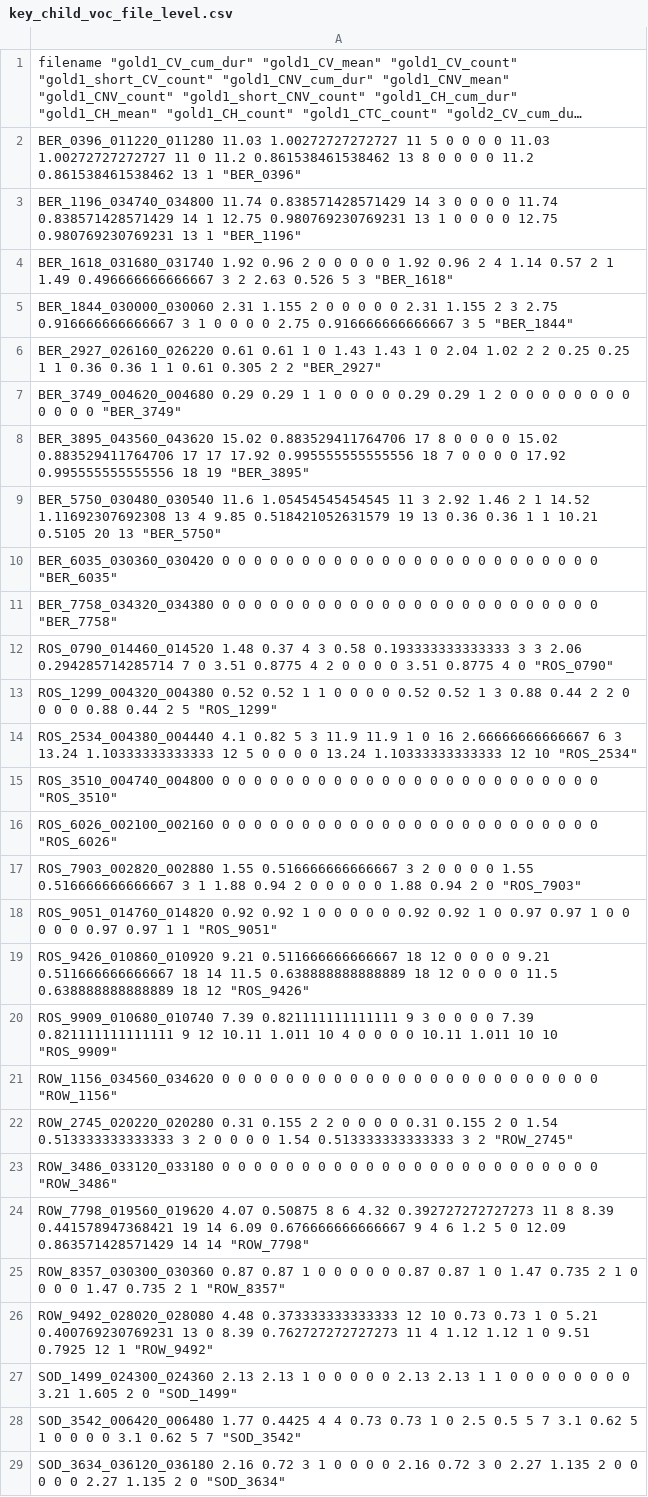
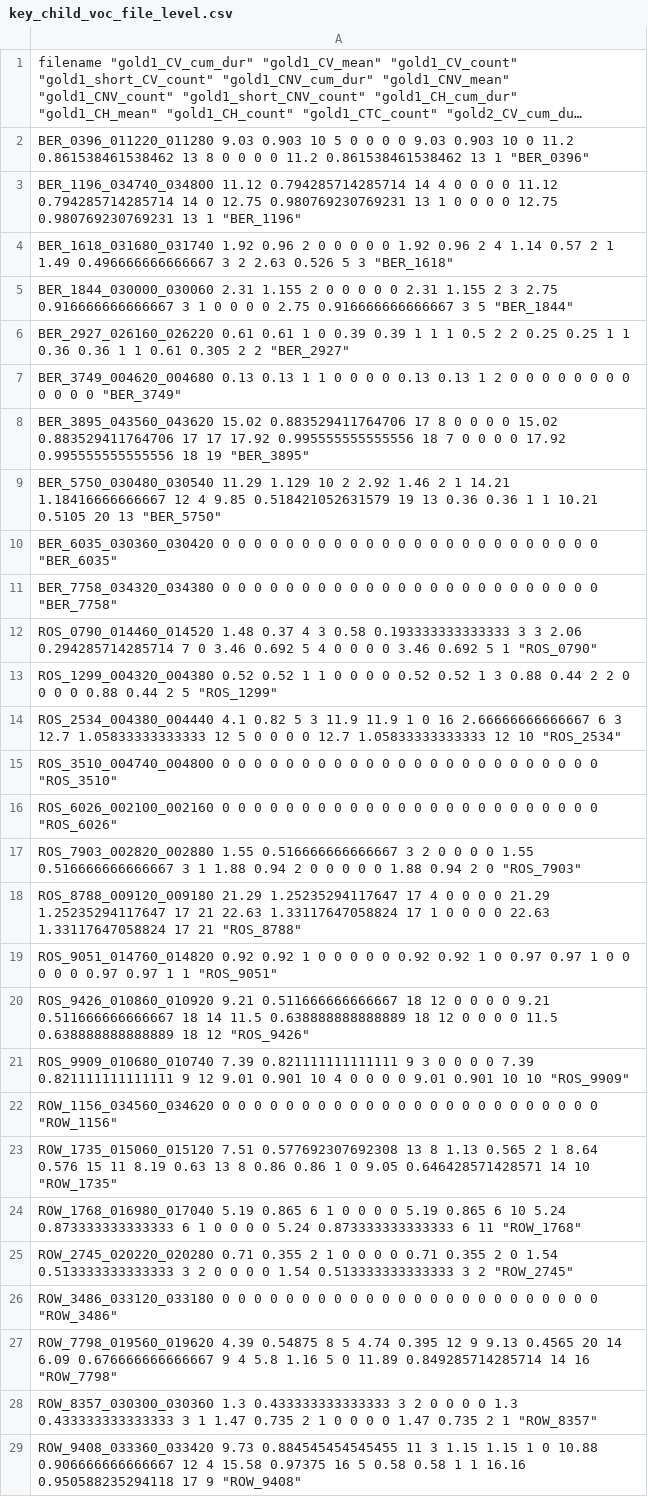
Before and after one commit to jsalt-coml/lena_eval, a CSV file: reliability_evaluations/key_child_voc_file_level.csv, drawn as a sheet; only a part is shown; the shorter side is filled out with more unchanged rows; long unchanged cells end in …; addresses are those after the commit; the diff covers the shown part only; the diff names each change by its address in the sheet, - before the commit and + after, or states it on an @@ line.

Commit message:
Correct various bugs for reliability pipeline due to changes made on the git

```diff
--- a/reliability_evaluations/key_child_voc_file_level.csv
+++ b/reliability_evaluations/key_child_voc_file_level.csv
-A2: BER_0396_011220_011280 11.03 1.00272727272727 11 5 0 0 0 0 11.03 1.00272727272727 11 0 11.2…
+A2: BER_0396_011220_011280 9.03 0.903 10 5 0 0 0 0 9.03 0.903 10 0 11.2…
-A3: BER_1196_034740_034800 11.74 0.838571428571429 14 3 0 0 0 0 11.74 0.838571428571429 14 1 12.75 0.980769230769231…
+A3: BER_1196_034740_034800 11.12 0.794285714285714 14 4 0 0 0 0 11.12 0.794285714285714 14 0 12.75 0.980769230769231…
-A6: …1 0 1.43 1.43 1 0 2.04 1.02 2 2…
+A6: …1 0 0.39 0.39 1 1 1 0.5 2 2…
-A7: BER_3749_004620_004680 0.29 0.29 1 1 0 0 0 0 0.29 0.29 1 2…
+A7: BER_3749_004620_004680 0.13 0.13 1 1 0 0 0 0 0.13 0.13 1 2…
-A9: BER_5750_030480_030540 11.6 1.05454545454545 11 3 2.92 1.46 2 1 14.52 1.11692307692308 13 4 9.85…
+A9: BER_5750_030480_030540 11.29 1.129 10 2 2.92 1.46 2 1 14.21 1.18416666666667 12 4 9.85…
-A12: …7 0 3.51 0.8775 4 2 0 0 0 0 3.51 0.8775 4 0 "ROS_0790"
+A12: …7 0 3.46 0.692 5 4 0 0 0 0 3.46 0.692 5 1 "ROS_0790"
-A14: …6 3 13.24 1.10333333333333 12 5 0 0 0 0 13.24 1.10333333333333 12 10…
+A14: …6 3 12.7 1.05833333333333 12 5 0 0 0 0 12.7 1.05833333333333 12 10…
+row 18: ROS_8788_009120_009180 21.29 1.25235294117647 17 4 0 0 0 0 21.29 1.25235294117647 17 21 22.63 1.33117647058824 17 1 0 0 0 0 22.63 1.33117647058824 17 21 "ROS_8788"
-A21: …9 12 10.11 1.011 10 4 0 0 0 0 10.11 1.011 10 10…
+A21: …9 12 9.01 0.901 10 4 0 0 0 0 9.01 0.901 10 10…
-A23: ROW_2745_020220_020280 0.31 0.155 2 2 0 0 0 0 0.31 0.155 2 0 1.54 0.513333333333333 3 2 0 0 0 0 1.54 0.513333333333333 3 2 "ROW_2745"
+A23: ROW_1735_015060_015120 7.51 0.577692307692308 13 8 1.13 0.565 2 1 8.64 0.576 15 11 8.19 0.63 13 8 0.86 0.86 1 0 9.05 0.646428571428571 14 10 "ROW_1735"
+row 24: ROW_1768_016980_017040 5.19 0.865 6 1 0 0 0 0 5.19 0.865 6 10 5.24 0.873333333333333 6 1 0 0 0 0 5.24 0.873333333333333 6 11 "ROW_1768"
+row 25: ROW_2745_020220_020280 0.71 0.355 2 1 0 0 0 0 0.71 0.355 2 0 1.54 0.513333333333333 3 2 0 0 0 0 1.54 0.513333333333333 3 2 "ROW_2745"
-A27: ROW_7798_019560_019620 4.07 0.50875 8 6 4.32 0.392727272727273 11 8 8.39 0.441578947368421 19 14 6.09 0.676666666666667 9 4 6 1.2 5 0 12.09 0.863571428571429 14 14 "ROW_7798"
+A27: ROW_7798_019560_019620 4.39 0.54875 8 5 4.74 0.395 12 9 9.13 0.4565 20 14 6.09 0.676666666666667 9 4 5.8 1.16 5 0 11.89 0.849285714285714 14 16 "ROW_7798"
-A28: ROW_8357_030300_030360 0.87 0.87 1 0 0 0 0 0 0.87 0.87 1 0 1.47 0.735…
+A28: ROW_8357_030300_030360 1.3 0.433333333333333 3 2 0 0 0 0 1.3 0.433333333333333 3 1 1.47 0.735…
-A29: ROW_9492_028020_028080 4.48 0.373333333333333 12 10 0.73 0.73 1 0 5.21 0.400769230769231 13 0 8.39 0.762727272727273 11 4 1.12 1.12 1 0 9.51 0.7925 12 1 "ROW_9492"
+A29: ROW_9408_033360_033420 9.73 0.884545454545455 11 3 1.15 1.15 1 0 10.88 0.906666666666667 12 4 15.58 0.97375 16 5 0.58 0.58 1 1 16.16 0.950588235294118 17 9 "ROW_9408"
```
Also changed, not shown: 2 added rows and 5 edited cells elsewhere in this file, reliability_evaluations/key_child_voc_child_level.csv, reliability_evaluations/key_child_voc_corpora_level.csv, 33 other files.
